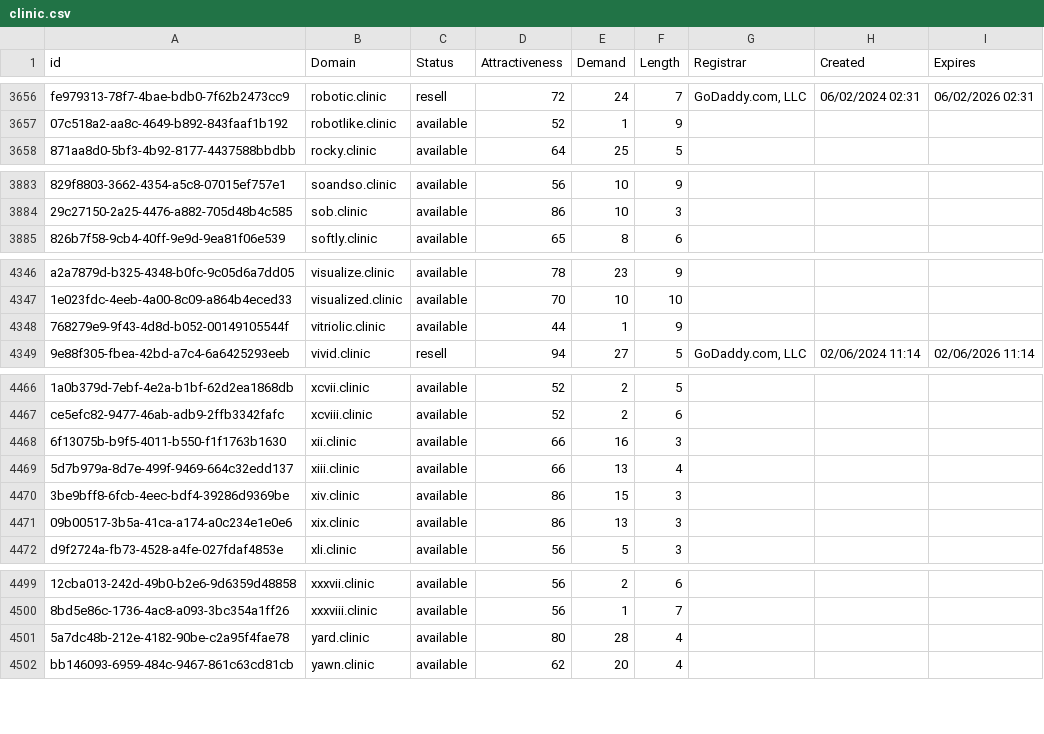
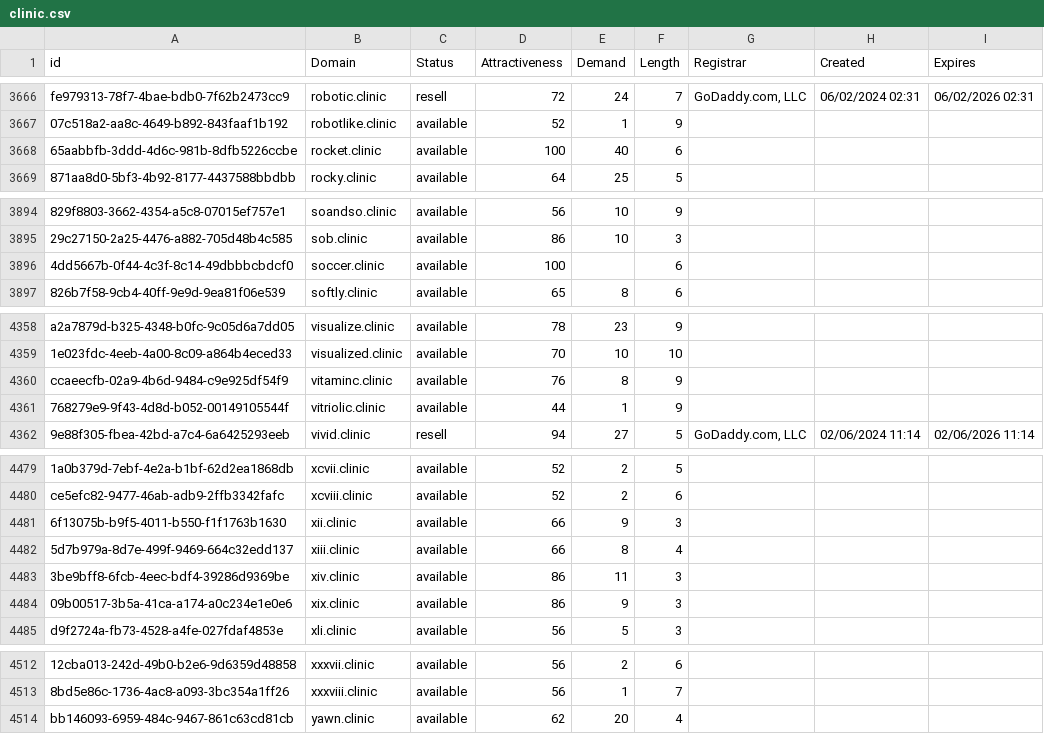
Before and after one commit to UniqueDomains/clinic-oneword-domains, a CSV file: clinic.csv, drawn as a sheet; only a part is shown, gaps mark what is left out; removed rows and columns are numbered as before the commit, all else as after; the diff covers the shown part only; the diff names each change by its address in the sheet, - before the commit and + after, or states it on an @@ line.

```diff
--- a/clinic.csv
+++ b/clinic.csv
+row 3668: 65aabbfb-3ddd-4d6c-981b-8dfb5226ccbe | rocket.clinic | available | 100 | 40 | 6
+row 3896: 4dd5667b-0f44-4c3f-8c14-49dbbbcbdcf0 | soccer.clinic | available | 100 |  | 6
+row 4360: ccaeecfb-02a9-4b6d-9484-c9e925df54f9 | vitaminc.clinic | available | 76 | 8 | 9
-E4481 (Demand): 16
+E4481 (Demand): 9
-E4482 (Demand): 13
+E4482 (Demand): 8
-E4483 (Demand): 15
+E4483 (Demand): 11
-E4484 (Demand): 13
+E4484 (Demand): 9
-row 4501: 5a7dc48b-212e-4182-90be-c2a95f4fae78 | yard.clinic | available | 80 | 28 | 4
```
Also changed, not shown: 10 added rows and 28 edited cells elsewhere in this file, 2 other files.
